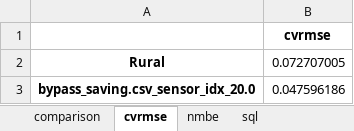
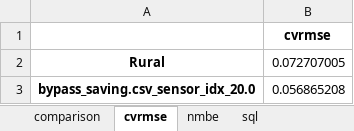
Before and after one commit to xixihaha1995/VCWG_EP_Experiments, an Excel workbook: A_prepost_processing/CAPITOUL_WithoutCooling_Bypass/comparison.xlsx, sheet cvrmse, drawn as a sheet; values as stored, in another font and other column widths than the file's, no borders; the diff names each change by its address in the sheet, - before the commit and + after, or states it on an @@ line.

```diff
--- a/A_prepost_processing/CAPITOUL_WithoutCooling_Bypass/comparison.xlsx (sheet cvrmse)
+++ b/A_prepost_processing/CAPITOUL_WithoutCooling_Bypass/comparison.xlsx (sheet cvrmse)
-B3: 0.047596186
+B3: 0.056865208
```
Also changed, not shown: sheet comparison, sheet nmbe, 2 other files.
